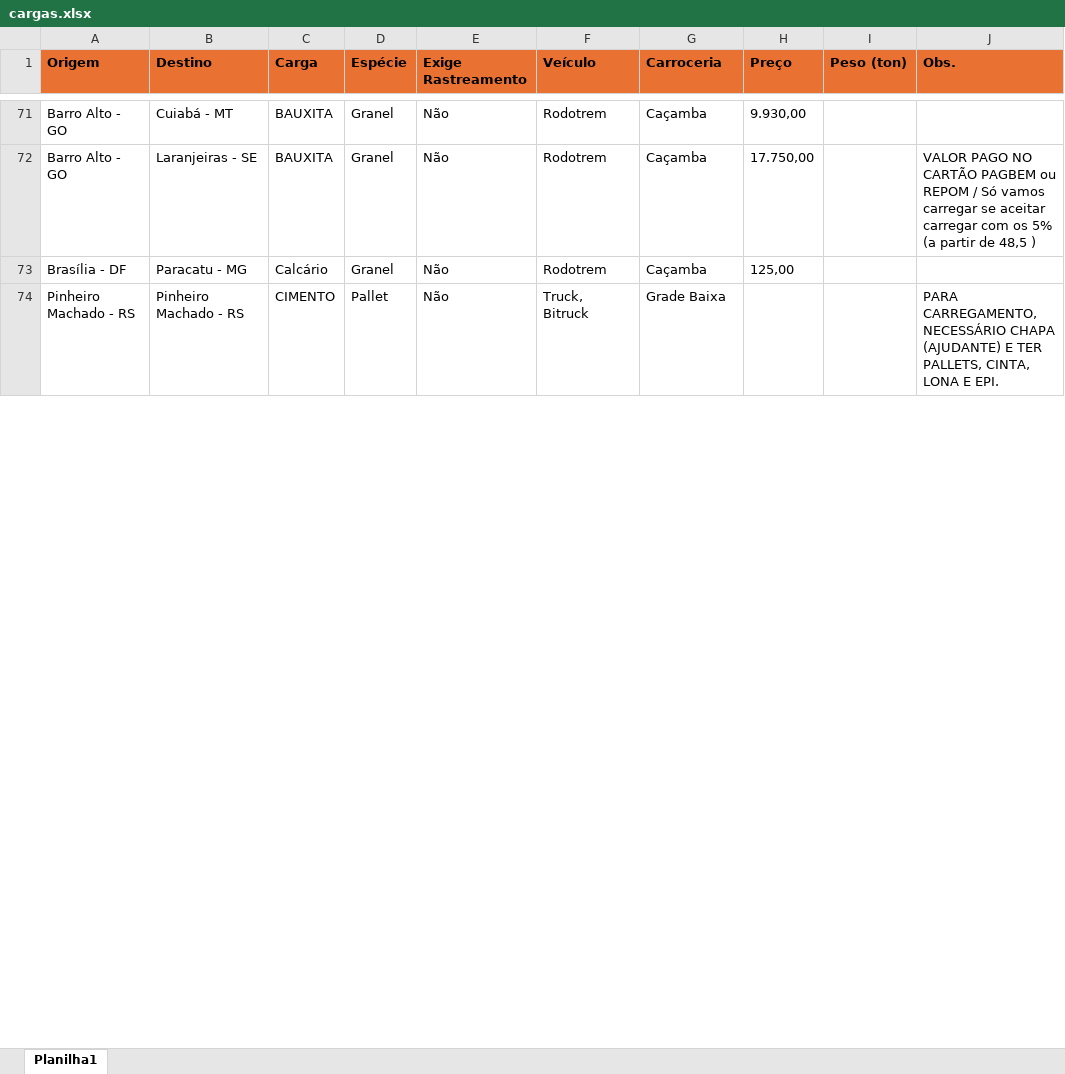
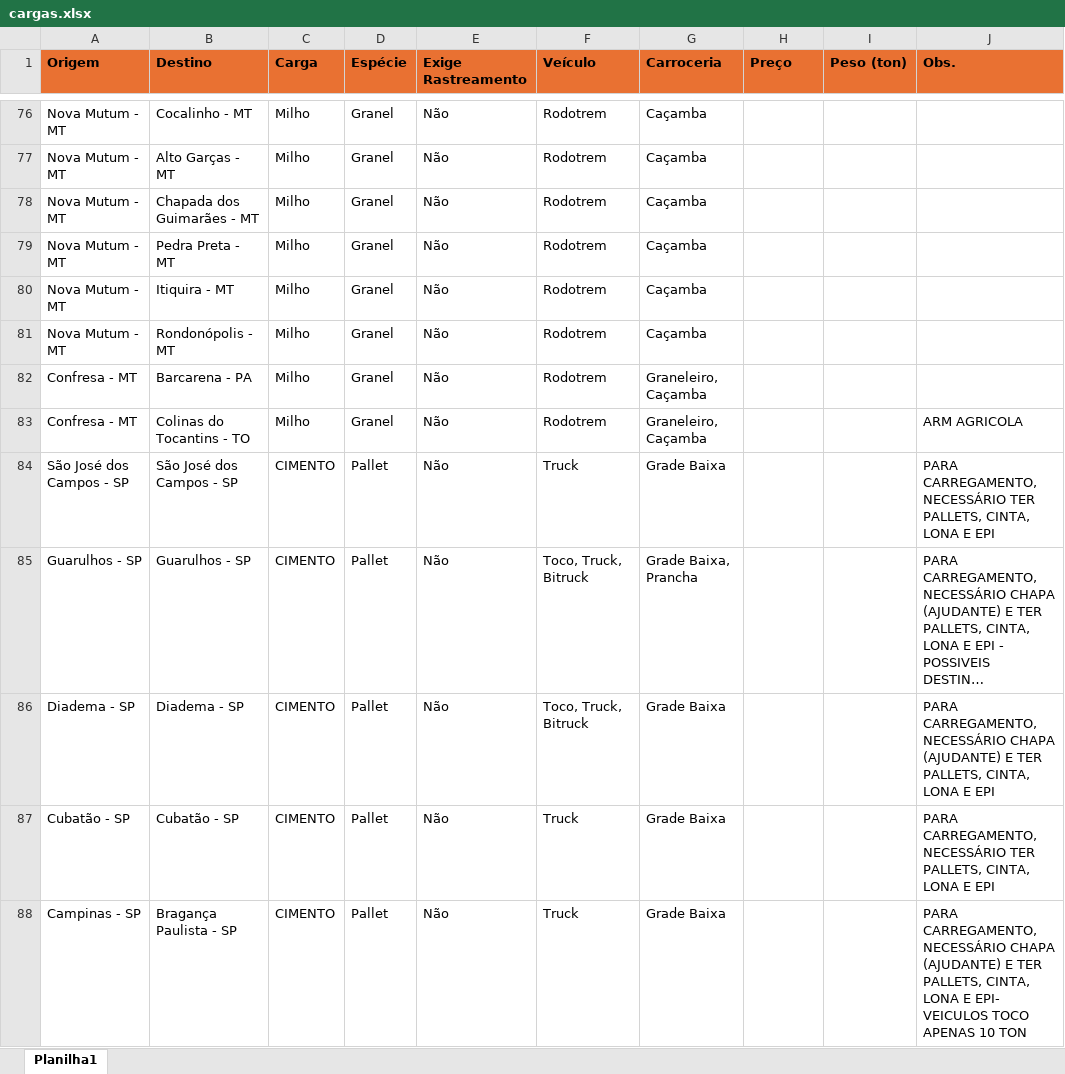
Before and after one commit to jfilhoempresarial-ops/tr.alienigenaV5, an Excel workbook: scripts/cargas.xlsx, sheet Planilha1, drawn as a sheet; only a part is shown, gaps mark what is left out; the shorter side is filled out with more unchanged rows; long unchanged cells end in …; values as stored, in another font and other column widths than the file's, no borders; removed rows and columns are numbered as before the commit, all else as after; the diff covers the shown part only; the diff names each change by its address in the sheet, - before the commit and + after, or states it on an @@ line.

```diff
--- a/scripts/cargas.xlsx (sheet Planilha1)
+++ b/scripts/cargas.xlsx (sheet Planilha1)
-A76 (Origem): Barro Alto - GO
+A76 (Origem): Nova Mutum - MT
-B76 (Destino): Cuiabá - MT
+B76 (Destino): Cocalinho - MT
-C76 (Carga): BAUXITA
+C76 (Carga): Milho
-H76 (Preço): 9.930,00
+H76 (Preço): (empty)
-row 72: Barro Alto - GO | Laranjeiras - SE | BAUXITA | Granel | Não | Rodotrem | Caçamba | 17.750,00 |  | VALOR PAGO NO CARTÃO PAGBEM ou REPOM / Só vamos carregar se aceitar carregar com os 5% (a partir de 48,5 )
-A77 (Origem): Brasília - DF
+A77 (Origem): Nova Mutum - MT
-B77 (Destino): Paracatu - MG
+B77 (Destino): Alto Garças - MT
-C77 (Carga): Calcário
+C77 (Carga): Milho
-H77 (Preço): 125,00
+H77 (Preço): (empty)
+row 78: Nova Mutum - MT | Chapada dos Guimarães - MT | Milho | Granel | Não | Rodotrem | Caçamba
+row 79: Nova Mutum - MT | Pedra Preta - MT | Milho | Granel | Não | Rodotrem | Caçamba
+row 80: Nova Mutum - MT | Itiquira - MT | Milho | Granel | Não | Rodotrem | Caçamba
+row 81: Nova Mutum - MT | Rondonópolis - MT | Milho | Granel | Não | Rodotrem | Caçamba
+row 82: Confresa - MT | Barcarena - PA | Milho | Granel | Não | Rodotrem | Graneleiro, Caçamba
+row 83: Confresa - MT | Colinas do Tocantins - TO | Milho | Granel | Não | Rodotrem | Graneleiro, Caçamba |  |  | ARM AGRICOLA
@@ row 85 moved to row 84: São José dos Campos - SP @@
@@ row 118 moved to row 85: Guarulhos - SP @@
@@ row 117 moved to row 86: Diadema - SP @@
@@ row 84 moved to row 87: Cubatão - SP @@
+row 88: Campinas - SP | Bragança Paulista - SP | CIMENTO | Pallet | Não | Truck | Grade Baixa |  |  | PARA CARREGAMENTO, NECESSÁRIO CHAPA (AJUDANTE) E TER PALLETS, CINTA, LONA E EPI- VEICULOS TOCO APENAS 10 TON
```
Also changed, not shown: 32 added rows, 25 removed rows, 15 moved rows and 17 edited cells elsewhere in this sheet.
